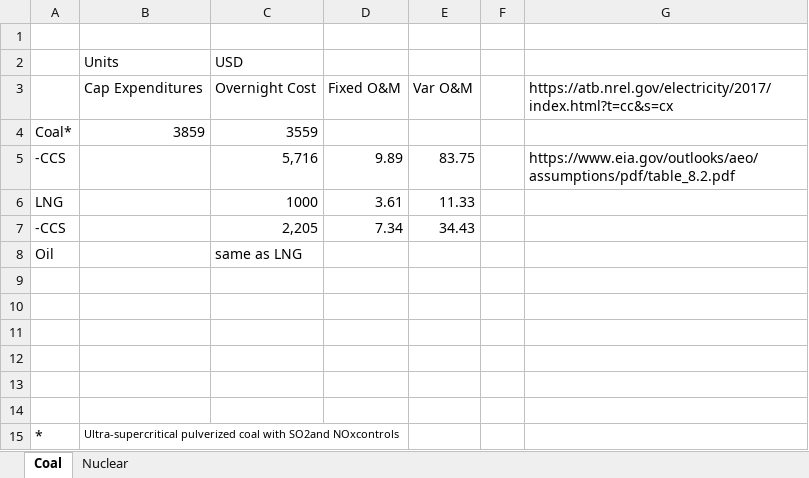
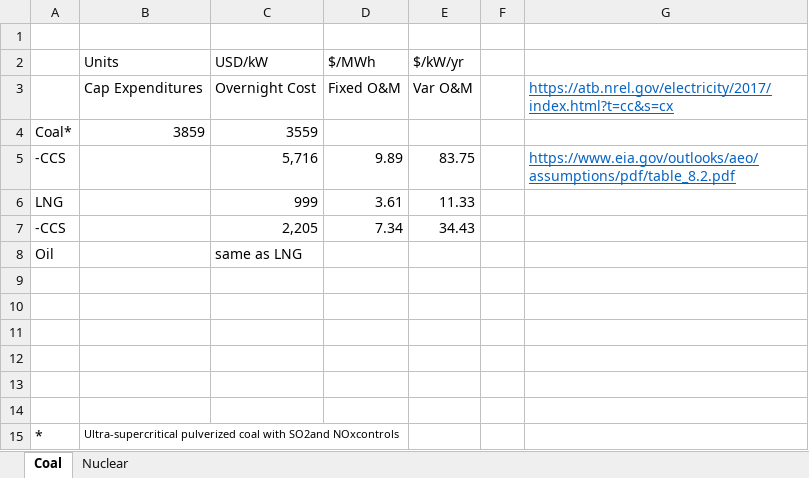
Before and after one commit to arfc/i2cner, an Excel workbook: data/japan_costs/conventional_and_ccs.xlsx, sheet Coal, drawn as a sheet; values as stored, in another font and other column widths than the file's, no borders; removed rows and columns are numbered as before the commit, all else as after; the diff names each change by its address in the sheet, - before the commit and + after, or states it on an @@ line.

Commit message:
updates data units
Former-commit-id: 40aa1dad62a0b934e5a847e18e337a1c59e156a5 [formerly 8435d028379d67a4595c8839406b645019b94896]
Former-commit-id: 7596cb0a0159418f3d840ccd83569c461eccac4c

```diff
--- a/data/japan_costs/conventional_and_ccs.xlsx (sheet Coal)
+++ b/data/japan_costs/conventional_and_ccs.xlsx (sheet Coal)
-row 2:  | Units | USD
+row 2:  | Units | USD/kW | $/MWh | $/kW/yr
@@ G3 underline: off → on, text colour: black → #0563C1 @@
@@ G5 underline: off → on, text colour: black → #0563C1 @@
-C6: 1000
+C6: 999
```
Also changed, not shown: 1 other file.
